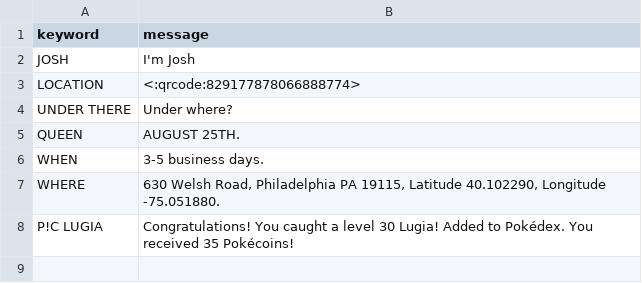
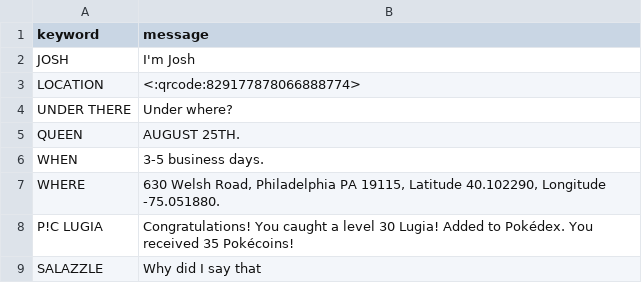
Before and after one commit to tbeidlershenk/Josh-Bot, a CSV file: data/keywords.csv, drawn as a sheet; the diff names each change by its address in the sheet, - before the commit and + after, or states it on an @@ line.

Commit message:
new data files

```diff
--- a/data/keywords.csv
+++ b/data/keywords.csv
+row 9: SALAZZLE | Why did I say that
```
Also changed, not shown: 13 other files.
